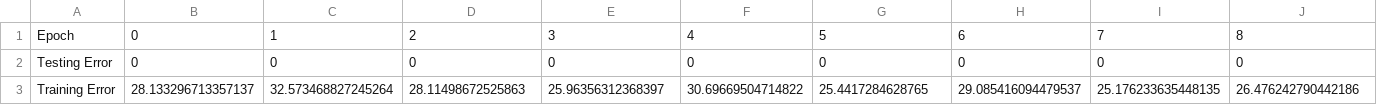
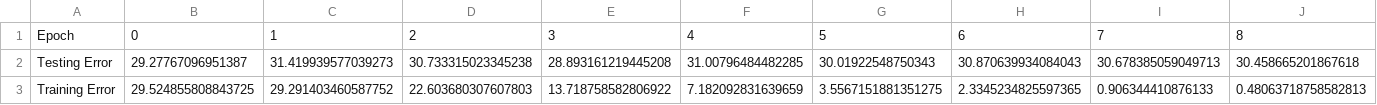
Before and after one commit to ritmatter/neural_net, a CSV file: 33_6_2.csv, drawn as a sheet; only a part is shown; the diff covers the shown part only; the diff names each change by its address in the sheet, - before the commit and + after, or states it on an @@ line.

```diff
--- a/33_6_2.csv
+++ b/33_6_2.csv
-B2: 0
+B2: 29.27767096951387
-C2: 0
+C2: 31.419939577039273
-D2: 0
+D2: 30.733315023345238
-E2: 0
+E2: 28.893161219445208
-F2: 0
+F2: 31.00796484482285
-G2: 0
+G2: 30.01922548750343
-H2: 0
+H2: 30.870639934084043
-I2: 0
+I2: 30.678385059049713
-J2: 0
+J2: 30.458665201867618
-B3: 28.133296713357137
+B3: 29.524855808843725
-C3: 32.573468827245264
+C3: 29.291403460587752
-D3: 28.11498672525863
+D3: 22.603680307607803
-E3: 25.96356312368397
+E3: 13.718758582806922
-F3: 30.69669504714822
+F3: 7.182092831639659
-G3: 25.4417284628765
+G3: 3.5567151881351275
-H3: 29.085416094479537
+H3: 2.3345234825597365
-I3: 25.176233635448135
+I3: 0.906344410876133
-J3: 26.476242790442186
+J3: 0.48063718758582813
```
Also changed, not shown: 2 edited cells elsewhere in this file, 1 other file.
